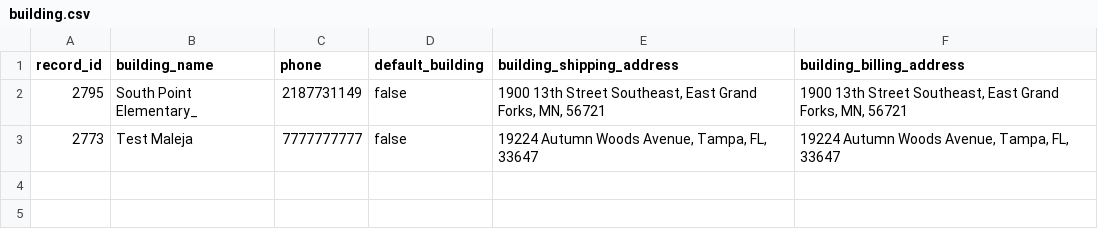
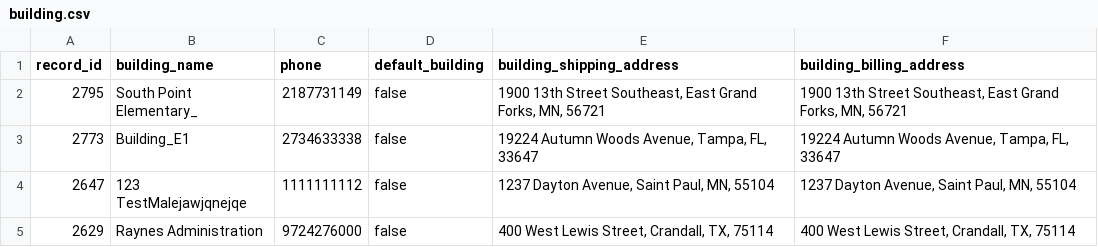
Before and after one commit to LatikaBalla/DreamProject, a CSV file: cypress/downloads/building.csv, drawn as a sheet.

Commit message:
repair tech and building admin

```diff
--- a/cypress/downloads/building.csv
+++ b/cypress/downloads/building.csv
@@ -2,2 +2,4 @@ record_id,building_name,phone,default_building,building_shipping_address,buildin
 2795,South Point Elementary_,2187731149,false,"1900 13th Street Southeast, East Grand Forks, MN, 56721","1900 13th Street Southeast, East Grand Forks, MN, 56721"
-2773,Test Maleja,7777777777,false,"19224 Autumn Woods Avenue, Tampa, FL, 33647","19224 Autumn Woods Avenue, Tampa, FL, 33647"
+2773,Building_E1,2734633338,false,"19224 Autumn Woods Avenue, Tampa, FL, 33647","19224 Autumn Woods Avenue, Tampa, FL, 33647"
+2647,123 TestMalejawjqnejqe,1111111112,false,"1237 Dayton Avenue, Saint Paul, MN, 55104","1237 Dayton Avenue, Saint Paul, MN, 55104"
+2629,Raynes Administration,9724276000,false,"400 West Lewis Street, Crandall, TX, 75114","400 West Lewis Street, Crandall, TX, 75114"
```
Also changed, not shown: cypress/downloads/external_user.csv, 37 other files.
